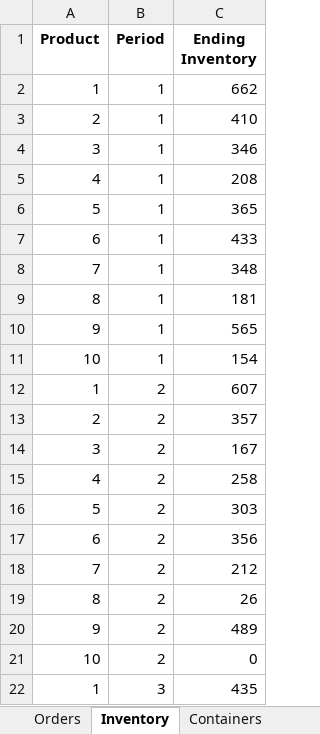
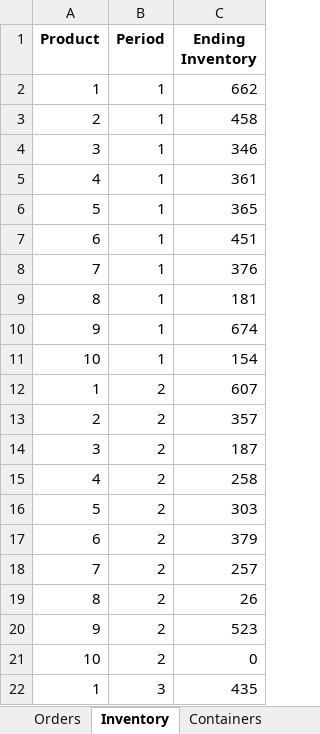
Before and after one commit to DDTTYYSS/OR_midterm, an Excel workbook: heuristic_results.xlsx, sheet Inventory, drawn as a sheet; only a part is shown; values as stored, in another font and other column widths than the file's, no borders; the diff covers the shown part only; the diff names each change by its address in the sheet, - before the commit and + after, or states it on an @@ line.

Commit message:
Update heuristic_solution.py to support express shipping with corresponding cost calculations and inventory management. Adjusted total cost calculations to include express shipping and updated Excel output to reflect new shipping methods and detailed cost breakdowns. Enhanced debug output for clarity on inventory and shipping costs.

```diff
--- a/heuristic_results.xlsx (sheet Inventory)
+++ b/heuristic_results.xlsx (sheet Inventory)
-C3 (Ending Inventory): 410
+C3 (Ending Inventory): 458
-C5 (Ending Inventory): 208
+C5 (Ending Inventory): 361
-C7 (Ending Inventory): 433
+C7 (Ending Inventory): 451
-C8 (Ending Inventory): 348
+C8 (Ending Inventory): 376
-C10 (Ending Inventory): 565
+C10 (Ending Inventory): 674
-C14 (Ending Inventory): 167
+C14 (Ending Inventory): 187
-C17 (Ending Inventory): 356
+C17 (Ending Inventory): 379
-C18 (Ending Inventory): 212
+C18 (Ending Inventory): 257
-C20 (Ending Inventory): 489
+C20 (Ending Inventory): 523
```
Also changed, not shown: 3 edited cells elsewhere in this sheet, sheet Purchasing Costs, sheet Orders, sheet Quantities Summary, sheet Summary, 1 other file.
